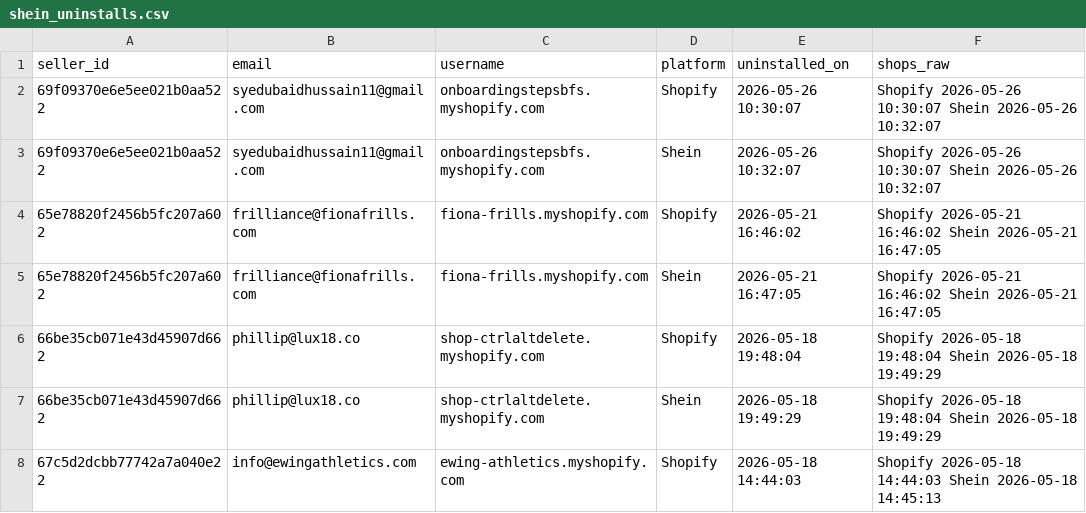
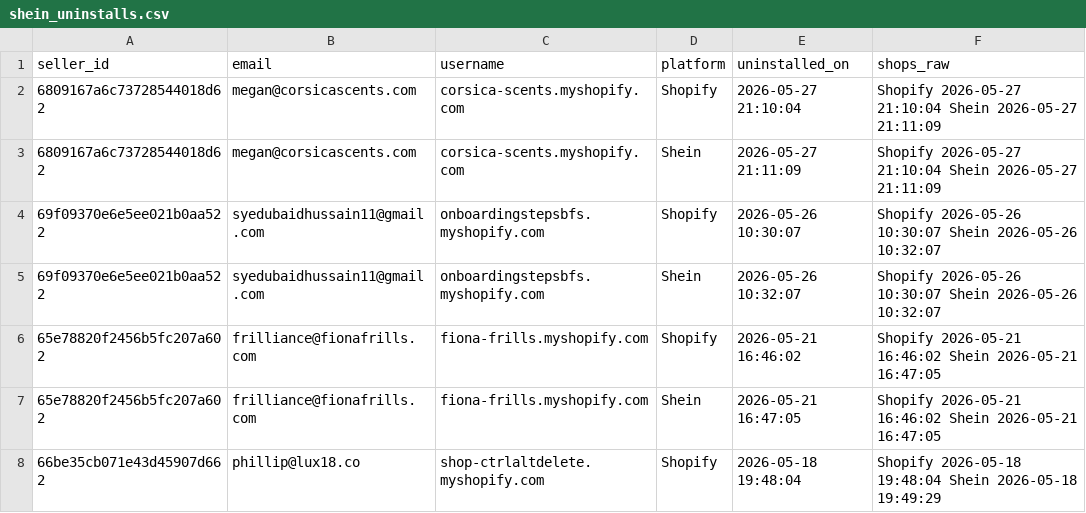
Before and after one commit to hsrivastava-ced/chap-seller-tracker, a CSV file: results/latest/shein_uninstalls.csv, drawn as a sheet; only a part is shown; the shorter side is filled out with more unchanged rows; the diff names each change by its address in the sheet, - before the commit and + after, or states it on an @@ line.

Commit message:
chore(data): scrape 2026-05-28_10-52-38Z

```diff
--- a/results/latest/shein_uninstalls.csv
+++ b/results/latest/shein_uninstalls.csv
+row 2: 6809167a6c73728544018d62 | megan@corsicascents.com | corsica-scents.myshopify.com | Shopify | 2026-05-27 21:10:04 | Shopify 2026-05-27 21:10:04 Shein 2026-05-27 21:11:09
+row 3: 6809167a6c73728544018d62 | megan@corsicascents.com | corsica-scents.myshopify.com | Shein | 2026-05-27 21:11:09 | Shopify 2026-05-27 21:10:04 Shein 2026-05-27 21:11:09
```
Also changed, not shown: results/latest/michael.csv, results/latest/shein.csv, 18 other files.
